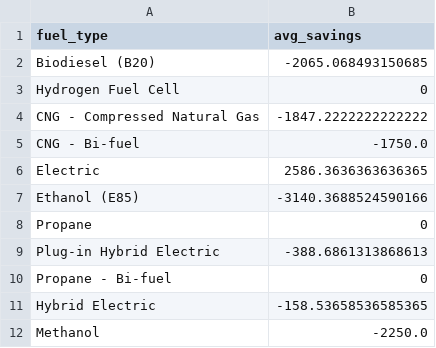
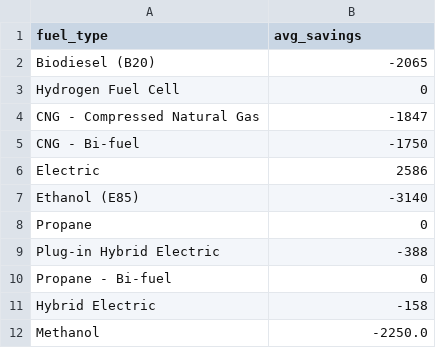
Before and after one commit to comannnnndooooo/idb3-raw-data, a CSV file: vs2.csv, drawn as a sheet.

Commit message:
Update vs2.csv

```diff
--- a/vs2.csv
+++ b/vs2.csv
@@ -1,12 +1,12 @@
 fuel_type,avg_savings
-Biodiesel (B20),-2065.068493150685
+Biodiesel (B20),-2065
 Hydrogen Fuel Cell,0
-CNG - Compressed Natural Gas,-1847.2222222222222
-CNG - Bi-fuel,-1750.0
-Electric,2586.3636363636365
-Ethanol (E85),-3140.3688524590166
+CNG - Compressed Natural Gas,-1847
+CNG - Bi-fuel,-1750
+Electric,2586
+Ethanol (E85),-3140
 Propane,0
-Plug-in Hybrid Electric,-388.6861313868613
+Plug-in Hybrid Electric,-388
 Propane - Bi-fuel,0
-Hybrid Electric,-158.53658536585365
+Hybrid Electric,-158
 Methanol,-2250.0
```
